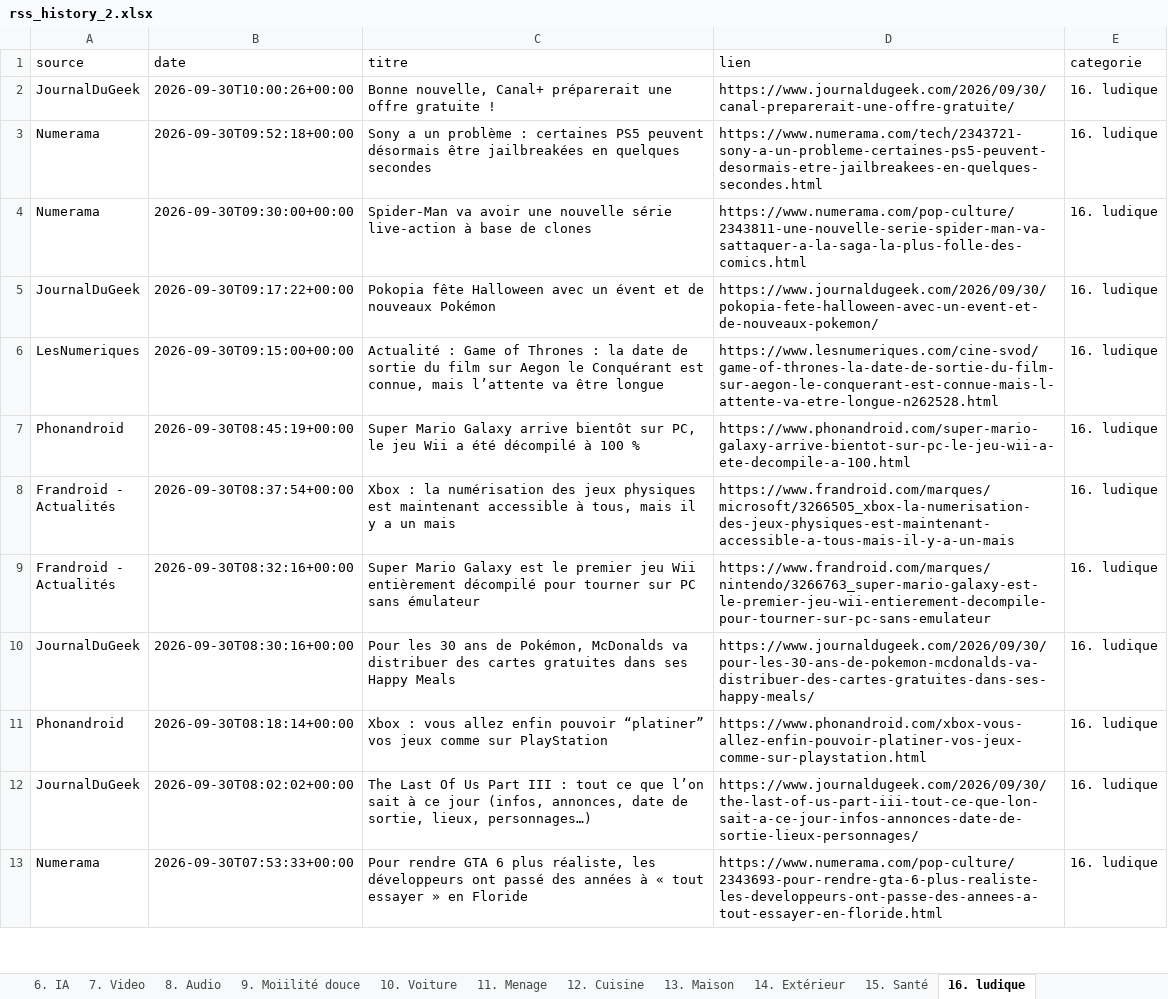
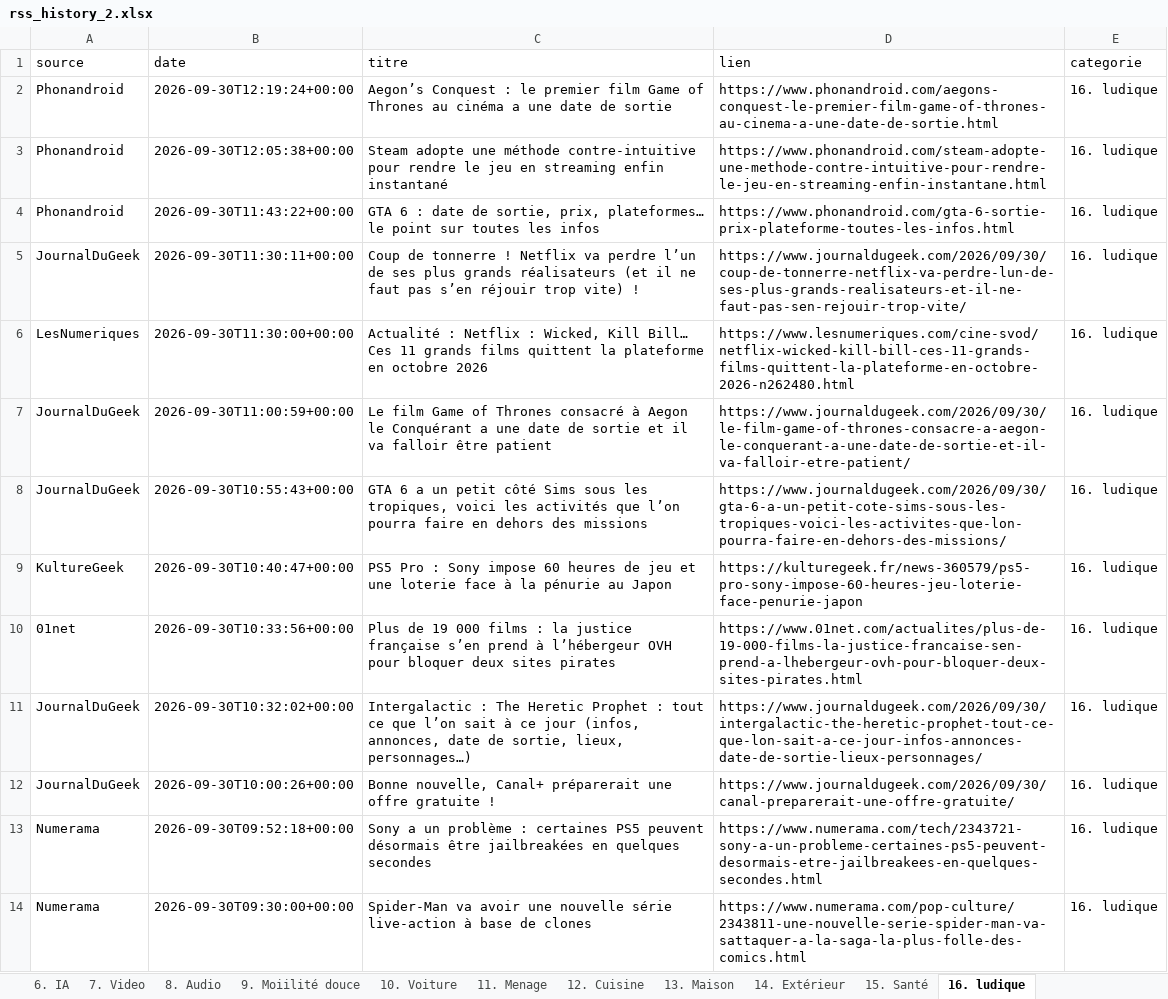
Before and after one commit to djhadef-star/rss-categories, an Excel workbook: output/rss_history_2.xlsx, sheet 16. ludique, drawn as a sheet; only a part is shown; the shorter side is filled out with more unchanged rows; values as stored, in another font and other column widths than the file's, no borders; the diff names each change by its address in the sheet, - before the commit and + after, or states it on an @@ line.

```diff
--- a/output/rss_history_2.xlsx (sheet 16. ludique)
+++ b/output/rss_history_2.xlsx (sheet 16. ludique)
+row 2: Phonandroid | 2026-09-30T12:19:24+00:00 | Aegon’s Conquest : le premier film Game of Thrones au cinéma a une date de sortie | https://www.phonandroid.com/aegons-conquest-le-premier-film-game-of-thrones-au-cinema-a-une-date-de-sortie.html | 16. ludique
+row 3: Phonandroid | 2026-09-30T12:05:38+00:00 | Steam adopte une méthode contre-intuitive pour rendre le jeu en streaming enfin instantané | https://www.phonandroid.com/steam-adopte-une-methode-contre-intuitive-pour-rendre-le-jeu-en-streaming-enfin-instantane.html | 16. ludique
+row 4: Phonandroid | 2026-09-30T11:43:22+00:00 | GTA 6 : date de sortie, prix, plateformes… le point sur toutes les infos | https://www.phonandroid.com/gta-6-sortie-prix-plateforme-toutes-les-infos.html | 16. ludique
+row 5: JournalDuGeek | 2026-09-30T11:30:11+00:00 | Coup de tonnerre ! Netflix va perdre l’un de ses plus grands réalisateurs (et il ne faut pas s’en réjouir trop vite) ! | https://www.journaldugeek.com/2026/09/30/coup-de-tonnerre-netflix-va-perdre-lun-de-ses-plus-grands-realisateurs-et-il-ne-faut-pas-sen-rejouir-trop-vite/ | 16. ludique
+row 6: LesNumeriques | 2026-09-30T11:30:00+00:00 | Actualité : Netflix : Wicked, Kill Bill… Ces 11 grands films quittent la plateforme en octobre 2026 | https://www.lesnumeriques.com/cine-svod/netflix-wicked-kill-bill-ces-11-grands-films-quittent-la-plateforme-en-octobre-2026-n262480.html | 16. ludique
+row 7: JournalDuGeek | 2026-09-30T11:00:59+00:00 | Le film Game of Thrones consacré à Aegon le Conquérant a une date de sortie et il va falloir être patient | https://www.journaldugeek.com/2026/09/30/le-film-game-of-thrones-consacre-a-aegon-le-conquerant-a-une-date-de-sortie-et-il-va-falloir-etre-patient/ | 16. ludique
+row 8: JournalDuGeek | 2026-09-30T10:55:43+00:00 | GTA 6 a un petit côté Sims sous les tropiques, voici les activités que l’on pourra faire en dehors des missions | https://www.journaldugeek.com/2026/09/30/gta-6-a-un-petit-cote-sims-sous-les-tropiques-voici-les-activites-que-lon-pourra-faire-en-dehors-des-missions/ | 16. ludique
+row 9: KultureGeek | 2026-09-30T10:40:47+00:00 | PS5 Pro : Sony impose 60 heures de jeu et une loterie face à la pénurie au Japon | https://kulturegeek.fr/news-360579/ps5-pro-sony-impose-60-heures-jeu-loterie-face-penurie-japon | 16. ludique
+row 10: 01net | 2026-09-30T10:33:56+00:00 | Plus de 19 000 films : la justice française s’en prend à l’hébergeur OVH pour bloquer deux sites pirates | https://www.01net.com/actualites/plus-de-19-000-films-la-justice-francaise-sen-prend-a-lhebergeur-ovh-pour-bloquer-deux-sites-pirates.html | 16. ludique
+row 11: JournalDuGeek | 2026-09-30T10:32:02+00:00 | Intergalactic : The Heretic Prophet : tout ce que l’on sait à ce jour (infos, annonces, date de sortie, lieux, personnages…) | https://www.journaldugeek.com/2026/09/30/intergalactic-the-heretic-prophet-tout-ce-que-lon-sait-a-ce-jour-infos-annonces-date-de-sortie-lieux-personnages/ | 16. ludique
```
Also changed, not shown: sheet Tous_les_articles, sheet 4. Tablette, sheet 2. PC_OS, sheet 11. Menage, sheet 6. IA, sheet 20. Sponso, 9 more sheets, output/rss_history.xlsx, 2 other files.
